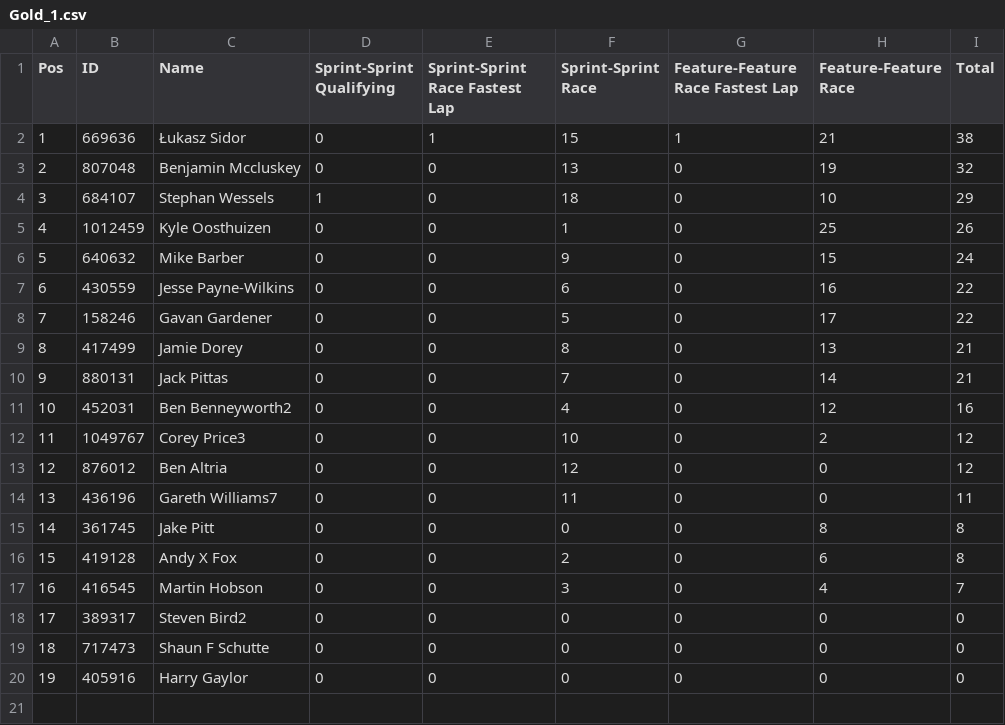
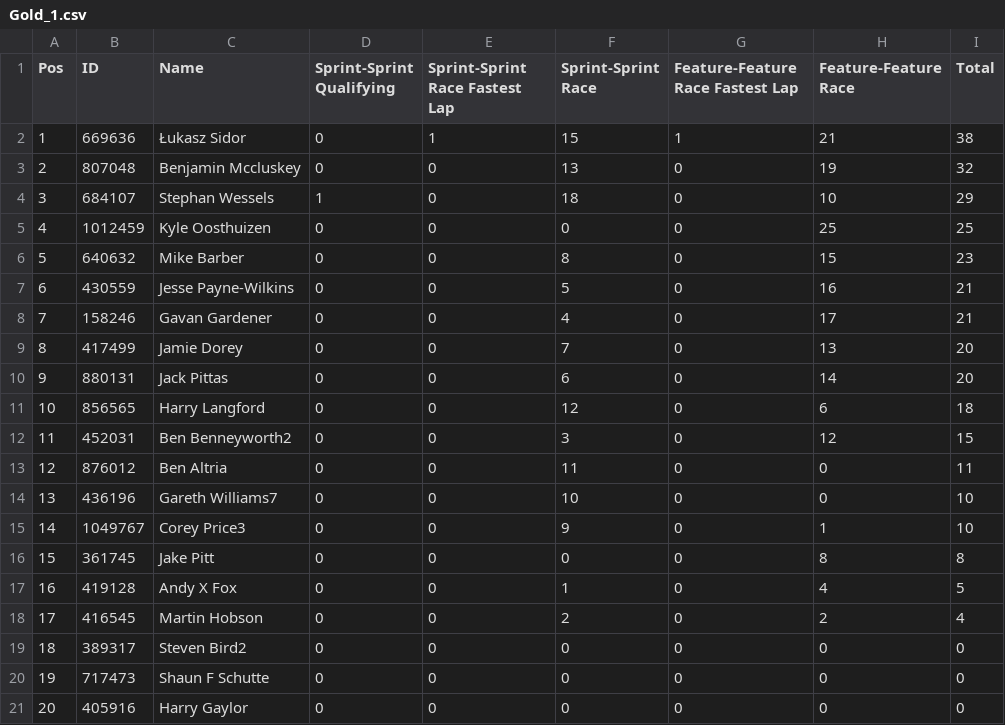
Before and after one commit to pangtuwi/iraceresults, a CSV file: results/Gold_1.csv, drawn as a sheet; removed rows and columns are numbered as before the commit, all else as after; the diff names each change by its address in the sheet, - before the commit and + after, or states it on an @@ line.

```diff
--- a/results/Gold_1.csv
+++ b/results/Gold_1.csv
-F5 (Sprint-Sprint Race): 1
+F5 (Sprint-Sprint Race): 0
-I5 (Total): 26
+I5 (Total): 25
-F6 (Sprint-Sprint Race): 9
+F6 (Sprint-Sprint Race): 8
-I6 (Total): 24
+I6 (Total): 23
-F7 (Sprint-Sprint Race): 6
+F7 (Sprint-Sprint Race): 5
-I7:I8 (Total): 22
+I7:I8 (Total): 21
-F8 (Sprint-Sprint Race): 5
+F8 (Sprint-Sprint Race): 4
-F9 (Sprint-Sprint Race): 8
+F9 (Sprint-Sprint Race): 7
-I9:I10 (Total): 21
+I9:I10 (Total): 20
-F10 (Sprint-Sprint Race): 7
+F10 (Sprint-Sprint Race): 6
+row 11: 10 | 856565 | Harry Langford | 0 | 0 | 12 | 0 | 6 | 18
@@ column A (Pos) renumbered from row 12 down @@
-F12 (Sprint-Sprint Race): 4
+F12 (Sprint-Sprint Race): 3
-I12 (Total): 16
+I12 (Total): 15
-row 12: 11 | 1049767 | Corey Price3 | 0 | 0 | 10 | 0 | 2 | 12
-F13 (Sprint-Sprint Race): 12
+F13 (Sprint-Sprint Race): 11
-I13 (Total): 12
+I13 (Total): 11
-F14 (Sprint-Sprint Race): 11
+F14 (Sprint-Sprint Race): 10
-I14 (Total): 11
+I14 (Total): 10
+row 15: 14 | 1049767 | Corey Price3 | 0 | 0 | 9 | 0 | 1 | 10
-F17 (Sprint-Sprint Race): 2
+F17 (Sprint-Sprint Race): 1
-H17 (Feature-Feature Race): 6
+H17 (Feature-Feature Race): 4
-I17 (Total): 8
+I17 (Total): 5
-F18 (Sprint-Sprint Race): 3
+F18 (Sprint-Sprint Race): 2
-H18 (Feature-Feature Race): 4
+H18 (Feature-Feature Race): 2
-I18 (Total): 7
+I18 (Total): 4
```
Also changed, not shown: 7 other files.
